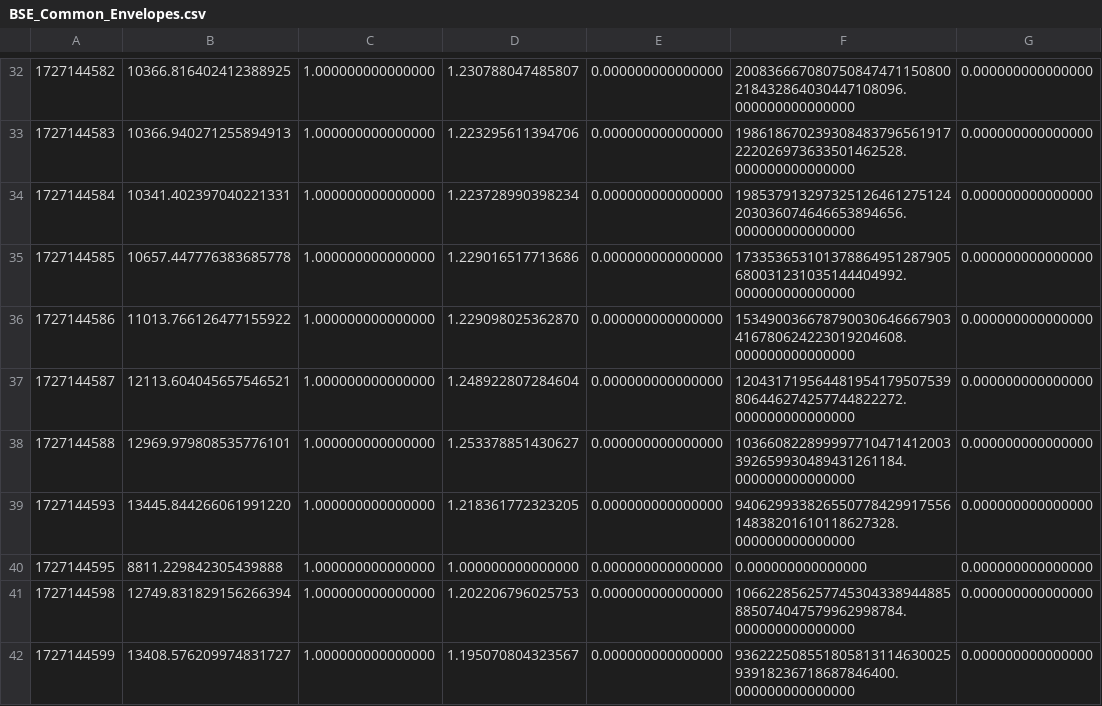
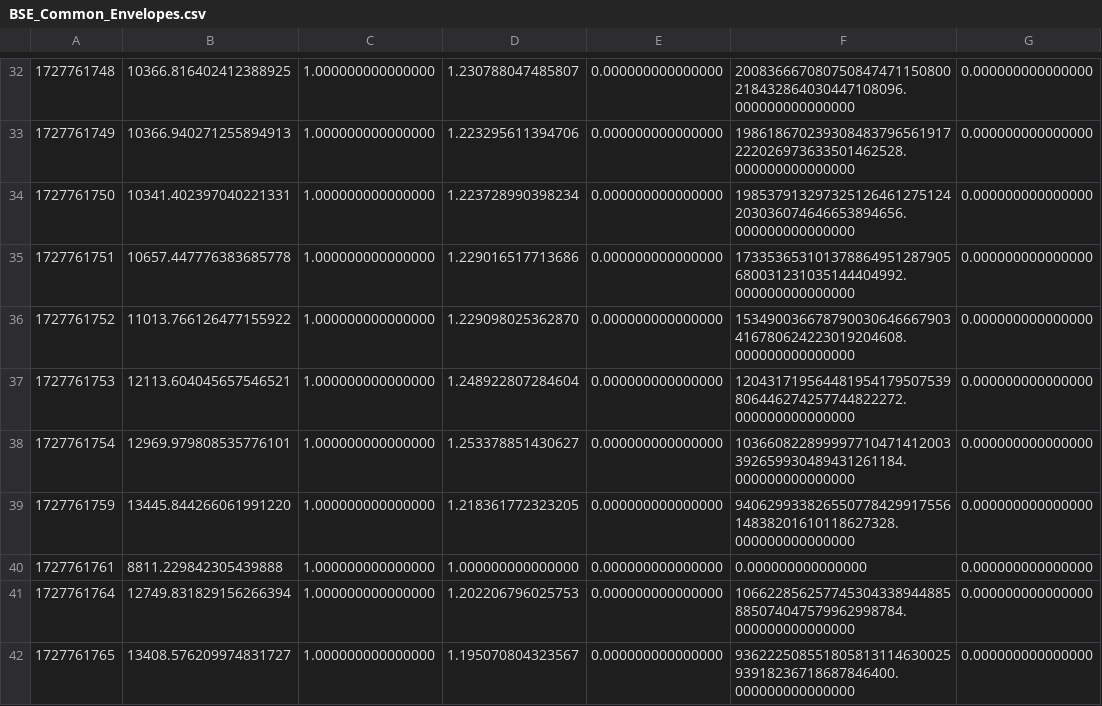
Before and after one commit to mkim0029/COMPAS, a CSV file: src/Z_0.01/BSE_Common_Envelopes.csv, drawn as a sheet; only a part is shown, gaps mark what is left out; the diff covers the shown part only; the diff names each change by its address in the sheet, - before the commit and + after, or states it on an @@ line.

```diff
--- a/src/Z_0.01/BSE_Common_Envelopes.csv
+++ b/src/Z_0.01/BSE_Common_Envelopes.csv
-A32: 1727144582
+A32: 1727761748
-A33: 1727144583
+A33: 1727761749
-A34: 1727144584
+A34: 1727761750
-A35: 1727144585
+A35: 1727761751
-A36: 1727144586
+A36: 1727761752
-A37: 1727144587
+A37: 1727761753
-A38: 1727144588
+A38: 1727761754
-A39: 1727144593
+A39: 1727761759
-A40: 1727144595
+A40: 1727761761
-A41: 1727144598
+A41: 1727761764
-A42: 1727144599
+A42: 1727761765
```
Also changed, not shown: 28 edited cells elsewhere in this file, src/Z_0.01/BSE_RLOF.csv, src/Z_0.01/BSE_System_Parameters.csv, 50 other files.
